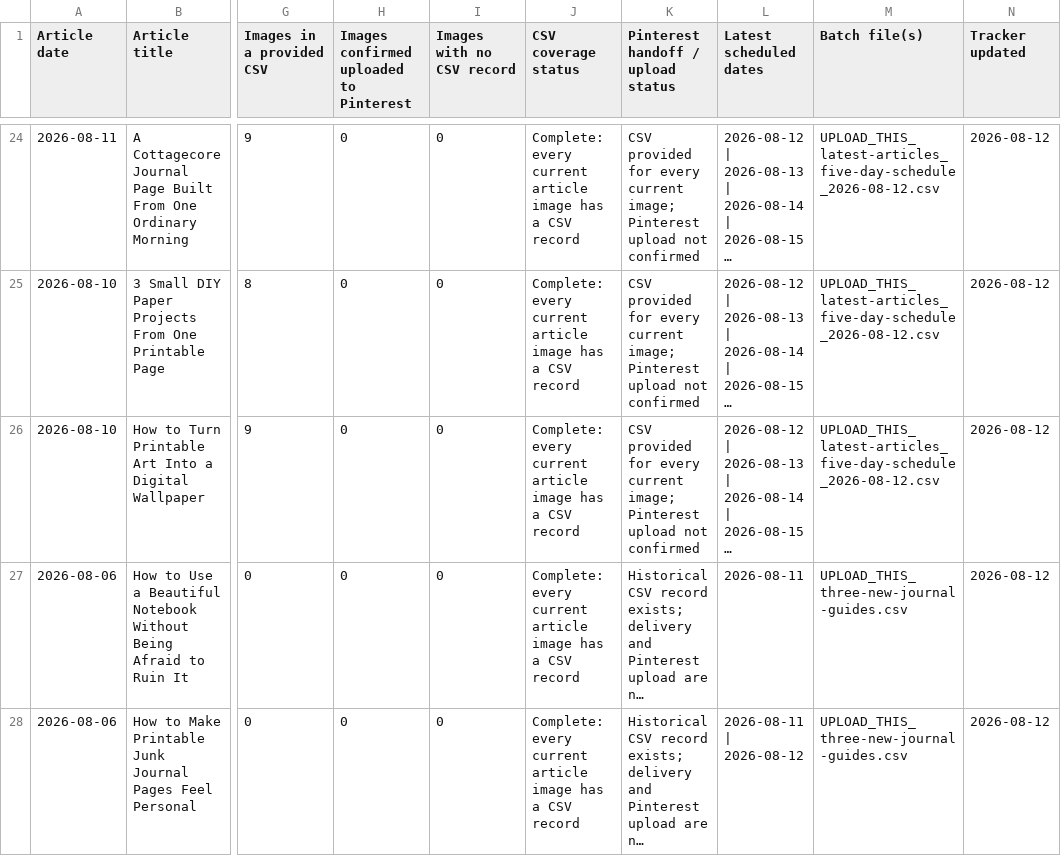
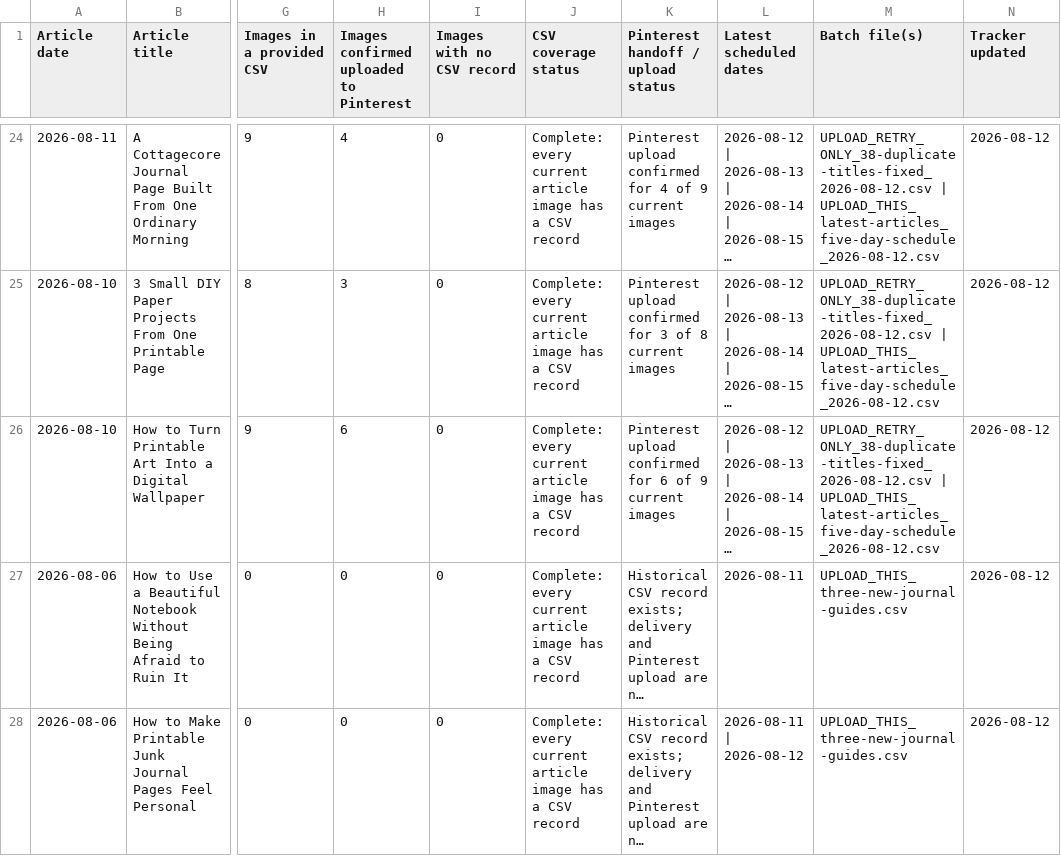
Before and after one commit to sentimentalicaetsy-spec/sentimentalica-site, a CSV file: data/pinterest/PINTEREST_ARTICLE_TRACKER.csv, drawn as a sheet; only a part is shown, gaps mark what is left out; long unchanged cells end in …; the diff covers the shown part only; the diff names each change by its address in the sheet, - before the commit and + after, or states it on an @@ line.

```diff
--- a/data/pinterest/PINTEREST_ARTICLE_TRACKER.csv
+++ b/data/pinterest/PINTEREST_ARTICLE_TRACKER.csv
-H24: 0
+H24: 4
-K24: CSV provided for every current image; Pinterest upload not confirmed
+K24: Pinterest upload confirmed for 4 of 9 current images
-M24:M26 (Batch file(s)): UPLOAD_THIS_latest-articles_five-day-schedule_2026-08-12.csv
+M24:M26 (Batch file(s)): UPLOAD_RETRY_ONLY_38-duplicate-titles-fixed_2026-08-12.csv | UPLOAD_THIS_latest-articles_five-day-schedule_2026-08-12.csv
-H25: 0
+H25: 3
-K25: CSV provided for every current image; Pinterest upload not confirmed
+K25: Pinterest upload confirmed for 3 of 8 current images
-H26: 0
+H26: 6
-K26: CSV provided for every current image; Pinterest upload not confirmed
+K26: Pinterest upload confirmed for 6 of 9 current images
```
Also changed, not shown: 61 edited cells elsewhere in this file, data/pinterest/PINTEREST_BATCH_LEDGER.csv, data/pinterest/PIN_MEDIA_LEDGER.csv, 7 other files.
